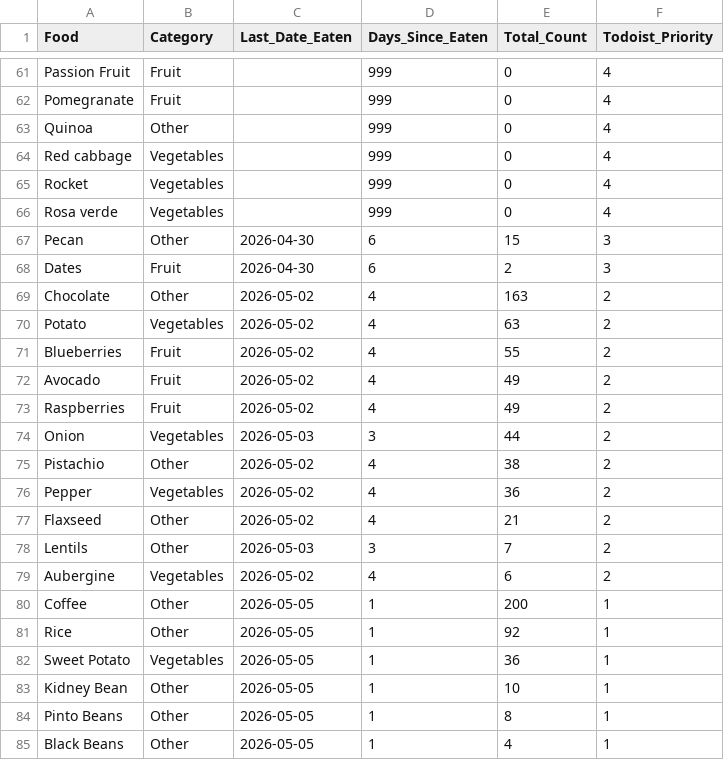
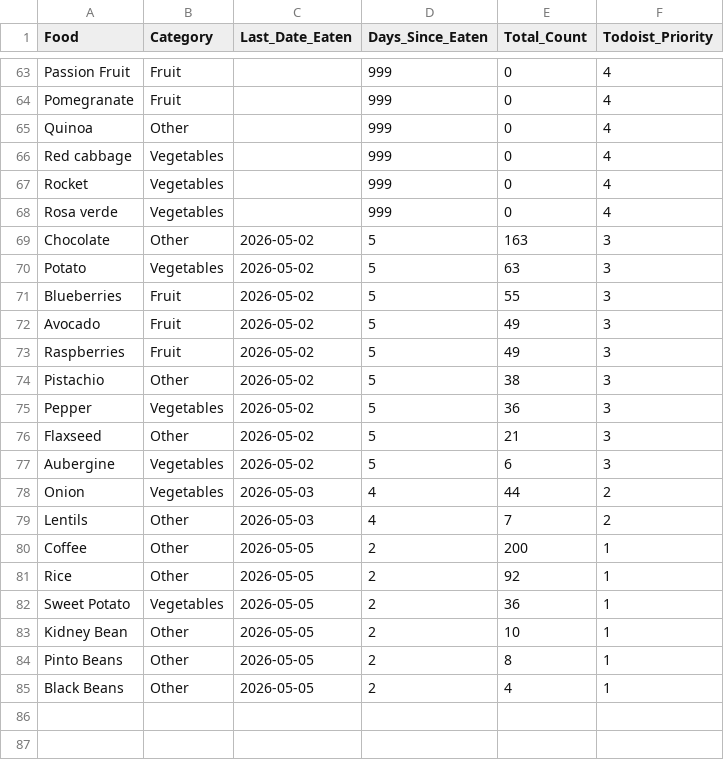
Before and after one commit to JevonDaffyd/python-food-tracker, a CSV file: food_reference.csv, drawn as a sheet; only a part is shown, gaps mark what is left out; the diff covers the shown part only.

```diff
--- a/food_reference.csv
+++ b/food_reference.csv
@@ -66,20 +68,18 @@ Rocket,Vegetables,,999,0,4
 Rosa verde,Vegetables,,999,0,4
-Pecan,Other,2026-04-30,6,15,3
-Dates,Fruit,2026-04-30,6,2,3
-Chocolate,Other,2026-05-02,4,163,2
-Potato,Vegetables,2026-05-02,4,63,2
-Blueberries,Fruit,2026-05-02,4,55,2
-Avocado,Fruit,2026-05-02,4,49,2
-Raspberries,Fruit,2026-05-02,4,49,2
-Onion,Vegetables,2026-05-03,3,44,2
-Pistachio,Other,2026-05-02,4,38,2
-Pepper,Vegetables,2026-05-02,4,36,2
-Flaxseed,Other,2026-05-02,4,21,2
-Lentils,Other,2026-05-03,3,7,2
-Aubergine,Vegetables,2026-05-02,4,6,2
-Coffee,Other,2026-05-05,1,200,1
-Rice,Other,2026-05-05,1,92,1
-Sweet Potato,Vegetables,2026-05-05,1,36,1
-Kidney Bean,Other,2026-05-05,1,10,1
-Pinto Beans,Other,2026-05-05,1,8,1
-Black Beans,Other,2026-05-05,1,4,1
+Chocolate,Other,2026-05-02,5,163,3
+Potato,Vegetables,2026-05-02,5,63,3
+Blueberries,Fruit,2026-05-02,5,55,3
+Avocado,Fruit,2026-05-02,5,49,3
+Raspberries,Fruit,2026-05-02,5,49,3
+Pistachio,Other,2026-05-02,5,38,3
+Pepper,Vegetables,2026-05-02,5,36,3
+Flaxseed,Other,2026-05-02,5,21,3
+Aubergine,Vegetables,2026-05-02,5,6,3
+Onion,Vegetables,2026-05-03,4,44,2
+Lentils,Other,2026-05-03,4,7,2
+Coffee,Other,2026-05-05,2,200,1
+Rice,Other,2026-05-05,2,92,1
+Sweet Potato,Vegetables,2026-05-05,2,36,1
+Kidney Bean,Other,2026-05-05,2,10,1
+Pinto Beans,Other,2026-05-05,2,8,1
+Black Beans,Other,2026-05-05,2,4,1
```
Also changed, not shown: 2 added rows and 52 edited cells elsewhere in this file.
